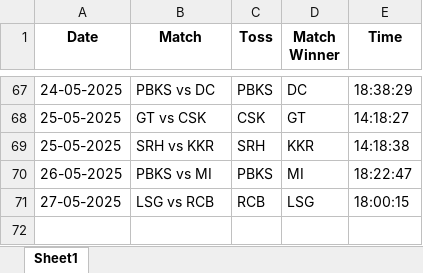
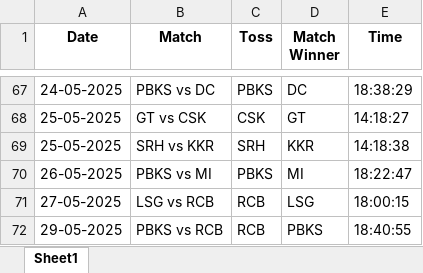
Before and after one commit to krshnavij/IPL_2025, an Excel workbook: predictions_ajay.xlsx, sheet Sheet1, drawn as a sheet; only a part is shown, gaps mark what is left out; values as stored, in another font and other column widths than the file's, no borders; the diff names each change by its address in the sheet, - before the commit and + after, or states it on an @@ line.

Commit message:
Update user predictions

```diff
--- a/predictions_ajay.xlsx (sheet Sheet1)
+++ b/predictions_ajay.xlsx (sheet Sheet1)
+row 72: 29-05-2025 | PBKS vs RCB | RCB | PBKS | 18:40:55
```
